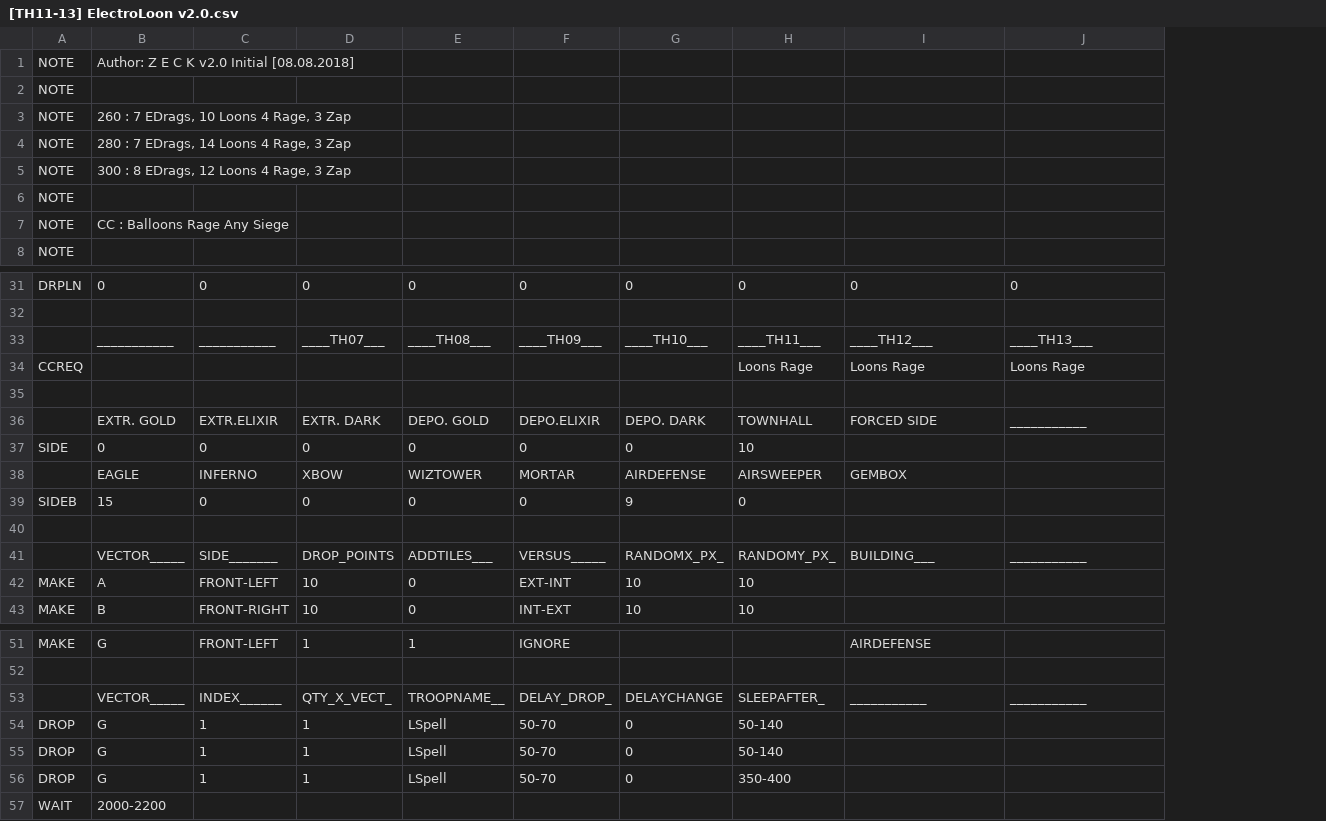
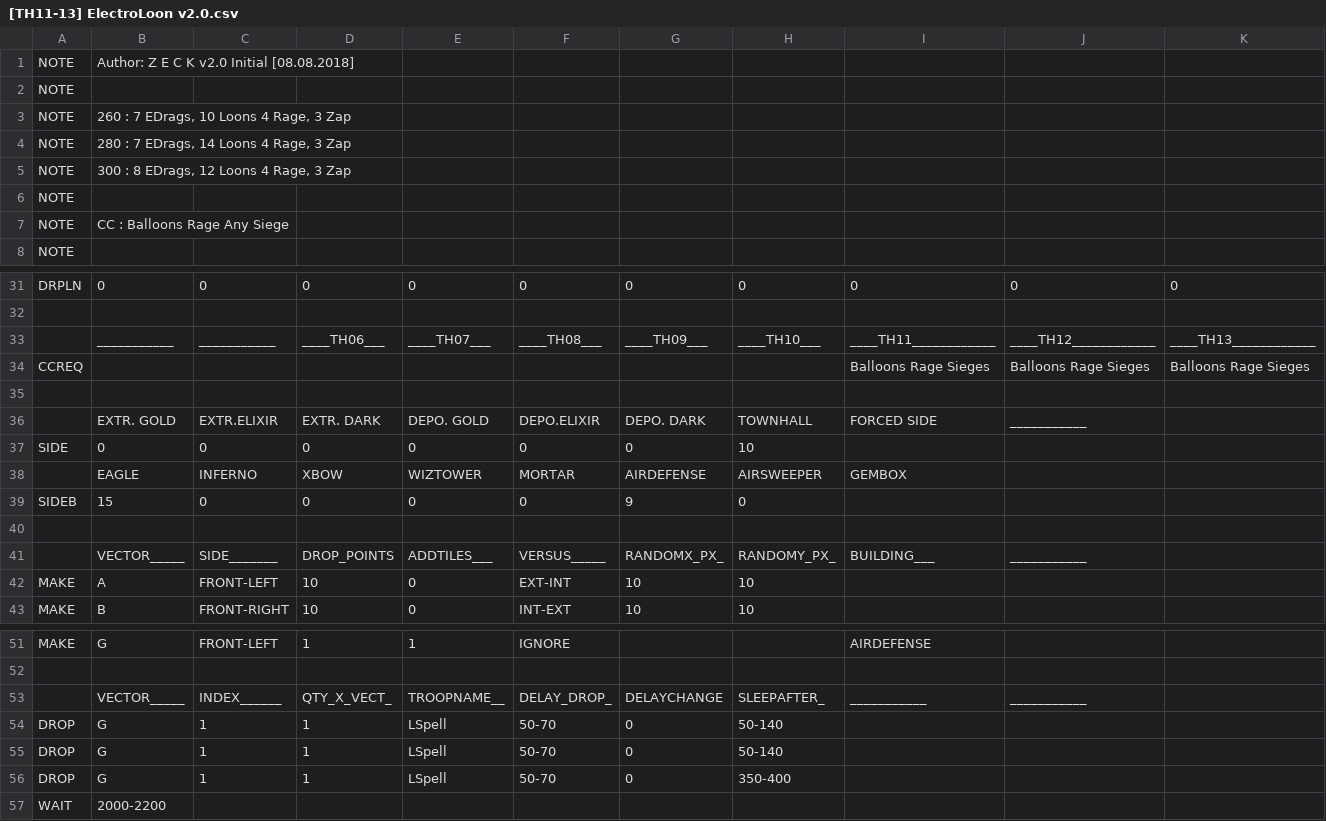
Before and after one commit to boludoz/AIO-Mod, a CSV file: CSV/Attack/[TH11-13] ElectroLoon v2.0.csv, drawn as a sheet; only a part is shown, gaps mark what is left out; addresses are those after the commit; the diff covers the shown part only; the diff names each change by its address in the sheet, - before the commit and + after, or states it on an @@ line.

```diff
--- a/CSV/Attack/[TH11-13] ElectroLoon v2.0.csv
+++ b/CSV/Attack/[TH11-13] ElectroLoon v2.0.csv
+column J, rows 31-41: 0 |  | ____TH12____________ | Balloons Rage Sieges |  | ___________ |  |  |  |  | ___________; row 53: ___________
-D33: ____TH07___
+D33: ____TH06___
-E33: ____TH08___
+E33: ____TH07___
-F33: ____TH09___
+F33: ____TH08___
-G33: ____TH10___
+G33: ____TH09___
-H33: ____TH11___
+H33: ____TH10___
-I33: ____TH12___
+I33: ____TH11____________
-K33: ____TH13___
+K33: ____TH13____________
-H34: Loons Rage
+H34: (empty)
-I34: Loons Rage
+I34: Balloons Rage Sieges
-K34: Loons Rage
+K34: Balloons Rage Sieges
-K36: ___________
+K36: (empty)
-K41: ___________
+K41: (empty)
-K53: ___________
+K53: (empty)
```
Also changed, not shown: 1 added row and 35 edited cells elsewhere in this file, 43 other files.
